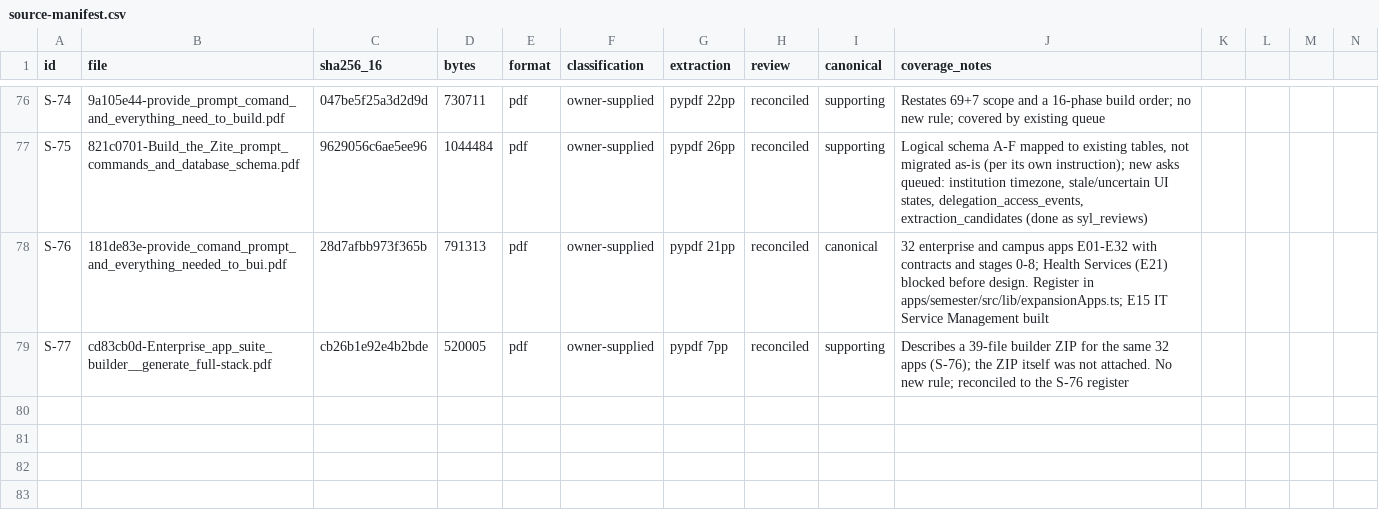
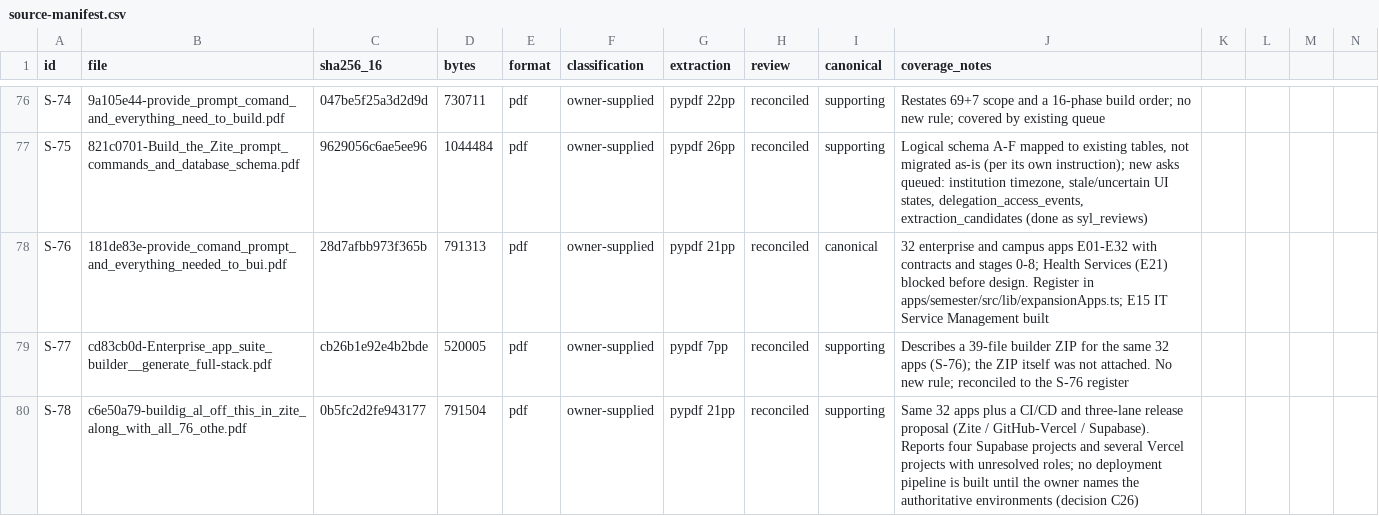
Before and after one commit to harrisonjrubin7-cmyk/semester, a CSV file: zite/docs/execution/source-manifest.csv, drawn as a sheet; only a part is shown, gaps mark what is left out; the diff names each change by its address in the sheet, - before the commit and + after, or states it on an @@ line.

```diff
--- a/zite/docs/execution/source-manifest.csv
+++ b/zite/docs/execution/source-manifest.csv
+row 80: S-78 | c6e50a79-buildig_al_off_this_in_zite_along_with_all_76_othe.pdf | 0b5fc2d2fe943177 | 791504 | pdf | owner-supplied | pypdf 21pp | reconciled | supporting | Same 32 apps plus a CI/CD and three-lane release proposal (Zite / GitHub-Vercel / Supabase). Reports four Supabase projects and several Vercel projects with unresolved roles; no deployment pipeline is built until the owner names the authoritative environments (decision C26)
```
Also changed, not shown: 11 other files.
